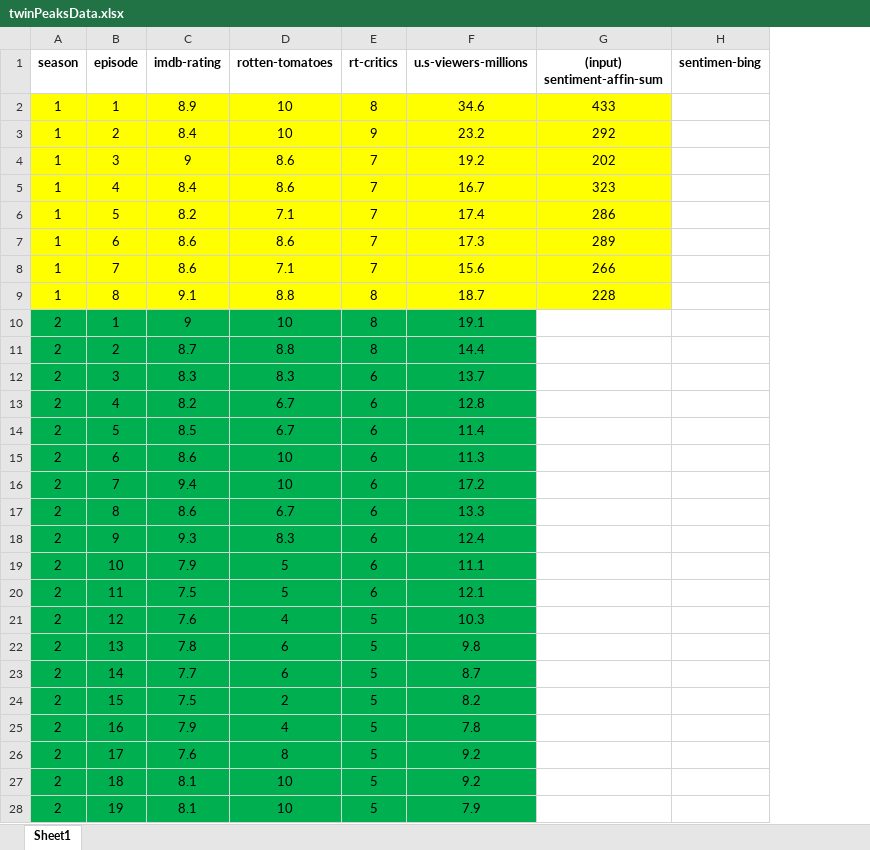
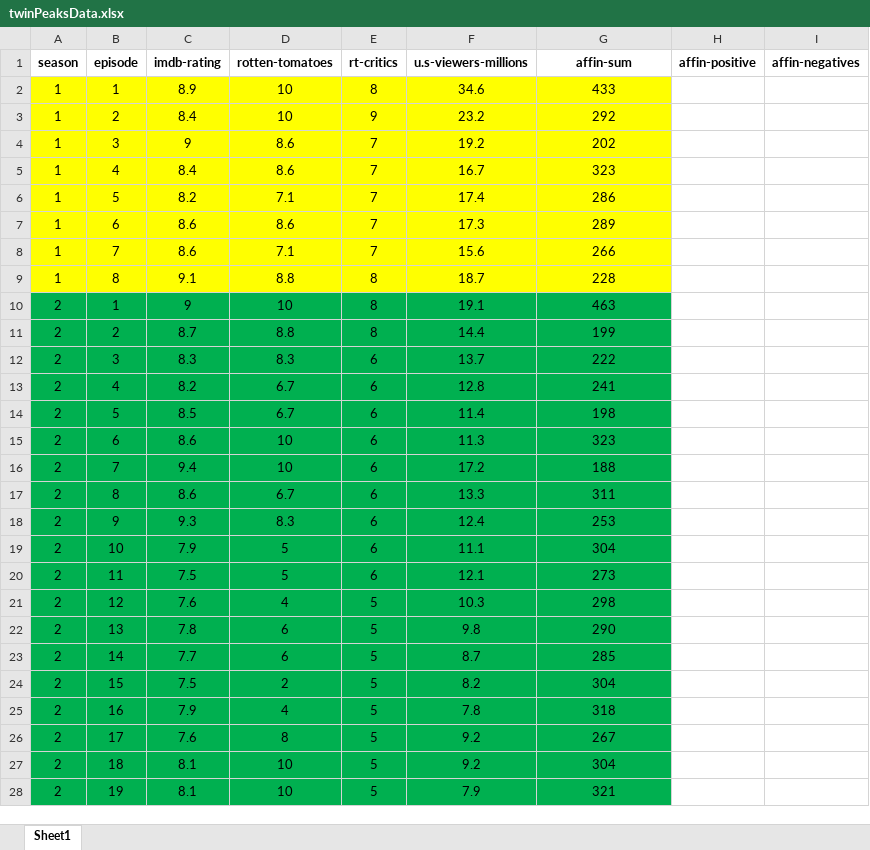
Before and after one commit to M4rk3h/uniWork, an Excel workbook: dissertation/saTests/twinPeaksData.xlsx, sheet Sheet1, drawn as a sheet; only a part is shown; values as stored, in another font and other column widths than the file's, no borders; charts and pictures not drawn; removed rows and columns are numbered as before the commit, all else as after; the diff covers the shown part only; the diff names each change by its address in the sheet, - before the commit and + after, or states it on an @@ line.

```diff
--- a/dissertation/saTests/twinPeaksData.xlsx (sheet Sheet1)
+++ b/dissertation/saTests/twinPeaksData.xlsx (sheet Sheet1)
-column H (sentimen-bing), empty
+column H (affin-positive), empty
+column I (affin-negatives), empty
-G1: (input) sentiment-affin-sum
+G1: affin-sum
-G10 (affin-sum): (empty)
+G10 (affin-sum): 463
-G10:G28 fill: none
+G10:G28 fill: #00B050
-G11 (affin-sum): (empty)
+G11 (affin-sum): 199
-G12 (affin-sum): (empty)
+G12 (affin-sum): 222
-G13 (affin-sum): (empty)
+G13 (affin-sum): 241
-G14 (affin-sum): (empty)
+G14 (affin-sum): 198
-G15 (affin-sum): (empty)
+G15 (affin-sum): 323
-G16 (affin-sum): (empty)
+G16 (affin-sum): 188
-G17 (affin-sum): (empty)
+G17 (affin-sum): 311
-G18 (affin-sum): (empty)
+G18 (affin-sum): 253
-G19 (affin-sum): (empty)
+G19 (affin-sum): 304
-G20 (affin-sum): (empty)
+G20 (affin-sum): 273
-G21 (affin-sum): (empty)
+G21 (affin-sum): 298
-G22 (affin-sum): (empty)
+G22 (affin-sum): 290
-G23 (affin-sum): (empty)
+G23 (affin-sum): 285
-G24 (affin-sum): (empty)
+G24 (affin-sum): 304
-G25 (affin-sum): (empty)
+G25 (affin-sum): 318
-G26 (affin-sum): (empty)
+G26 (affin-sum): 267
-G27 (affin-sum): (empty)
+G27 (affin-sum): 304
-G28 (affin-sum): (empty)
+G28 (affin-sum): 321
```
Also changed, not shown: 3 edited cells and cell formats elsewhere in this sheet, charts or pictures, 24 other files.
